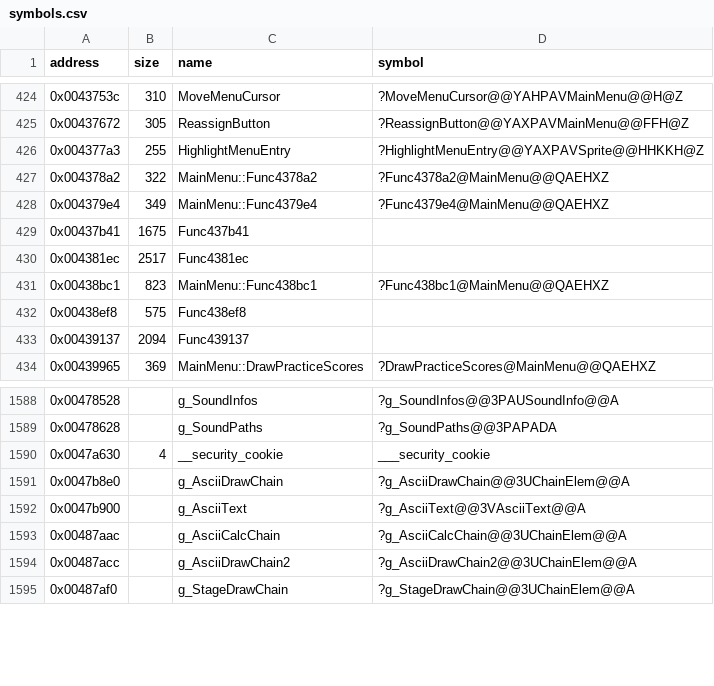
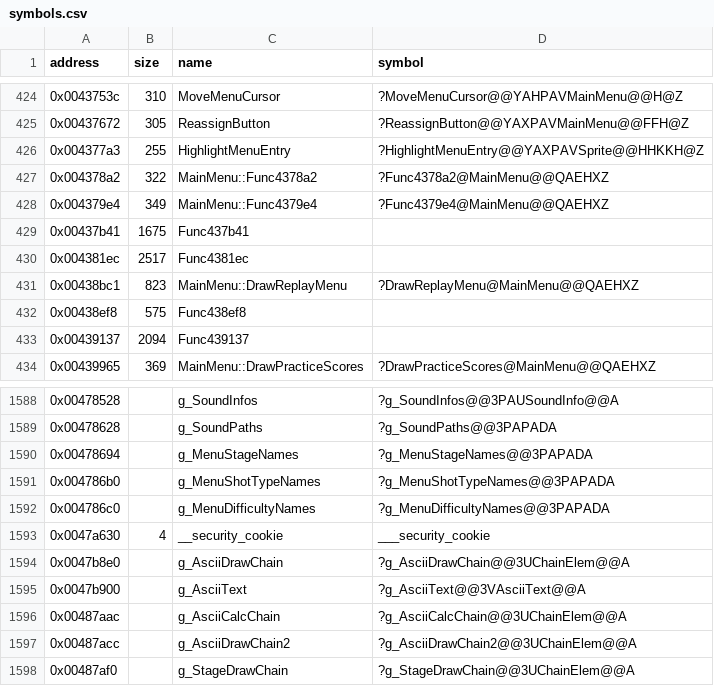
Before and after one commit to Cirno-Labs/th06, a CSV file: config/symbols.csv, drawn as a sheet; only a part is shown, gaps mark what is left out.

Commit message:
Decompile MainMenu::DrawReplayMenu (0x438bc1)

```diff
--- a/config/symbols.csv
+++ b/config/symbols.csv
@@ -430,3 +430,3 @@ address,size,name,symbol
 0x004381ec,2517,Func4381ec,
-0x00438bc1,823,MainMenu::Func438bc1,?Func438bc1@MainMenu@@QAEHXZ
+0x00438bc1,823,MainMenu::DrawReplayMenu,?DrawReplayMenu@MainMenu@@QAEHXZ
 0x00438ef8,575,Func438ef8,
@@ -1589,2 +1589,5 @@ address,size,name,symbol
 0x00478628,,g_SoundPaths,?g_SoundPaths@@3PAPADA
+0x00478694,,g_MenuStageNames,?g_MenuStageNames@@3PAPADA
+0x004786b0,,g_MenuShotTypeNames,?g_MenuShotTypeNames@@3PAPADA
+0x004786c0,,g_MenuDifficultyNames,?g_MenuDifficultyNames@@3PAPADA
 0x0047a630,4,__security_cookie,___security_cookie
```
Also changed, not shown: 6 other files.
